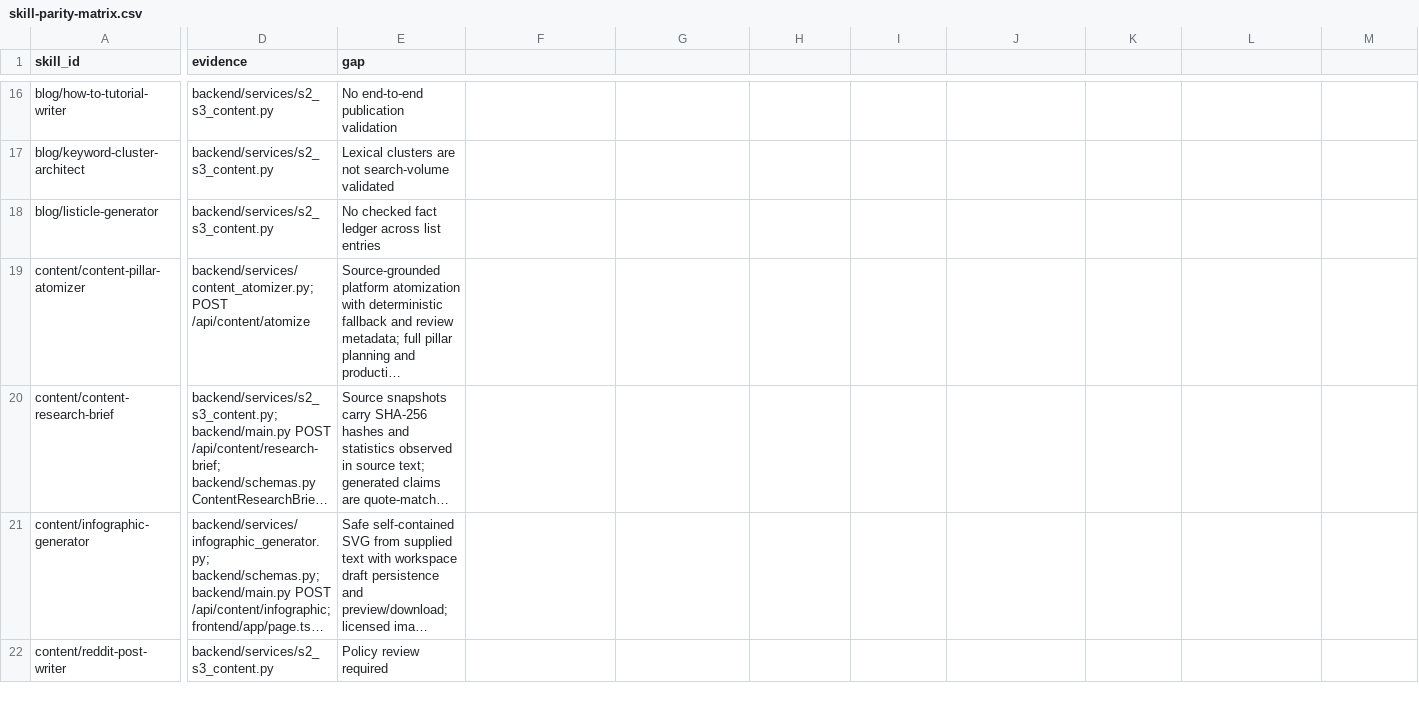
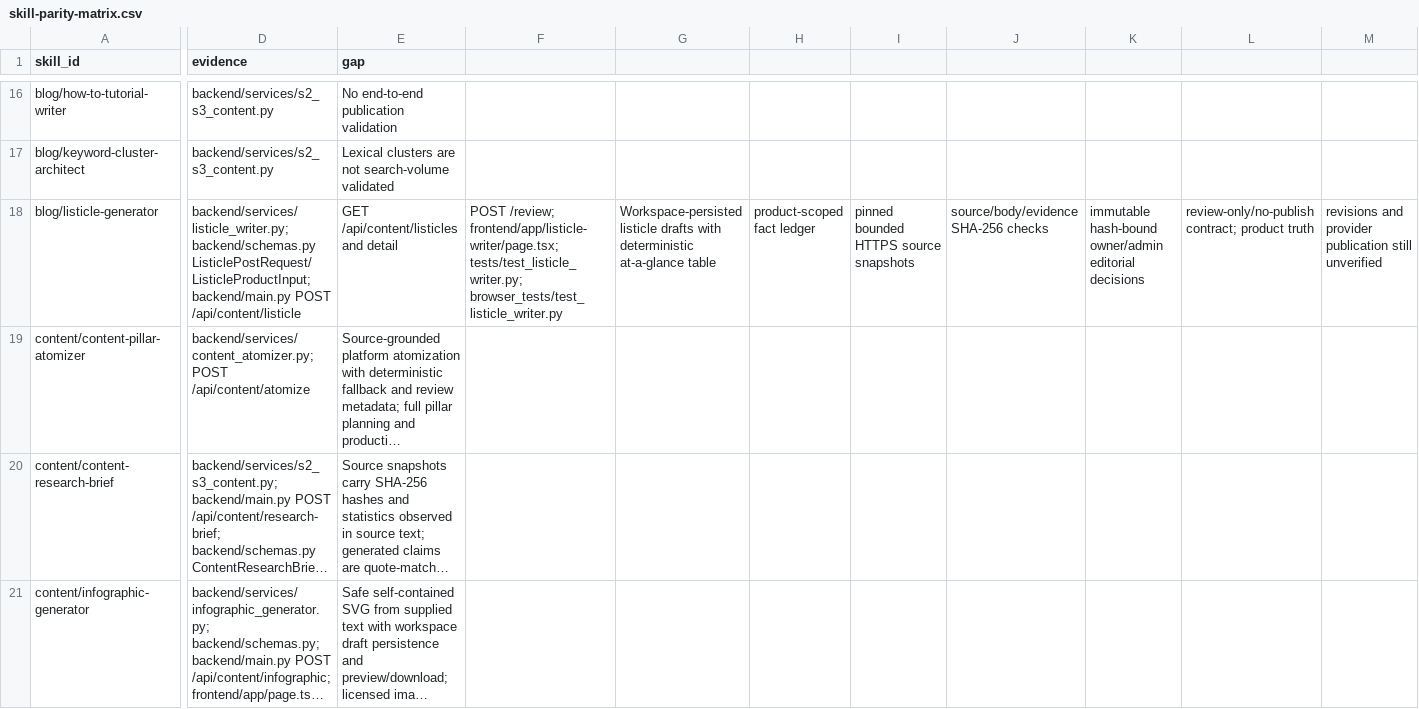
Before and after one commit to AITECHPRODUCTS/Project1, a CSV file: docs/skill-parity-matrix.csv, drawn as a sheet; only a part is shown, gaps mark what is left out; the shorter side is filled out with more unchanged rows; long unchanged cells end in …; the diff names each change by its address in the sheet, - before the commit and + after, or states it on an @@ line.

Commit message:
feat: add evidence-aware listicle writer and review lifecycle

```diff
--- a/docs/skill-parity-matrix.csv
+++ b/docs/skill-parity-matrix.csv
-D18 (evidence): backend/services/s2_s3_content.py
+D18 (evidence): backend/services/listicle_writer.py; backend/schemas.py ListiclePostRequest/ListicleProductInput; backend/main.py POST /api/content/listicle
-E18 (gap): No checked fact ledger across list entries
+E18 (gap): GET /api/content/listicles and detail
-F18: (empty)
+F18: POST /review; frontend/app/listicle-writer/page.tsx; tests/test_listicle_writer.py; browser_tests/test_listicle_writer.py
-G18: (empty)
+G18: Workspace-persisted listicle drafts with deterministic at-a-glance table
-H18: (empty)
+H18: product-scoped fact ledger
-I18: (empty)
+I18: pinned bounded HTTPS source snapshots
-J18: (empty)
+J18: source/body/evidence SHA-256 checks
-K18: (empty)
+K18: immutable hash-bound owner/admin editorial decisions
-L18: (empty)
+L18: review-only/no-publish contract; product truth
-M18: (empty)
+M18: revisions and provider publication still unverified
```
Also changed, not shown: 8 other files.
